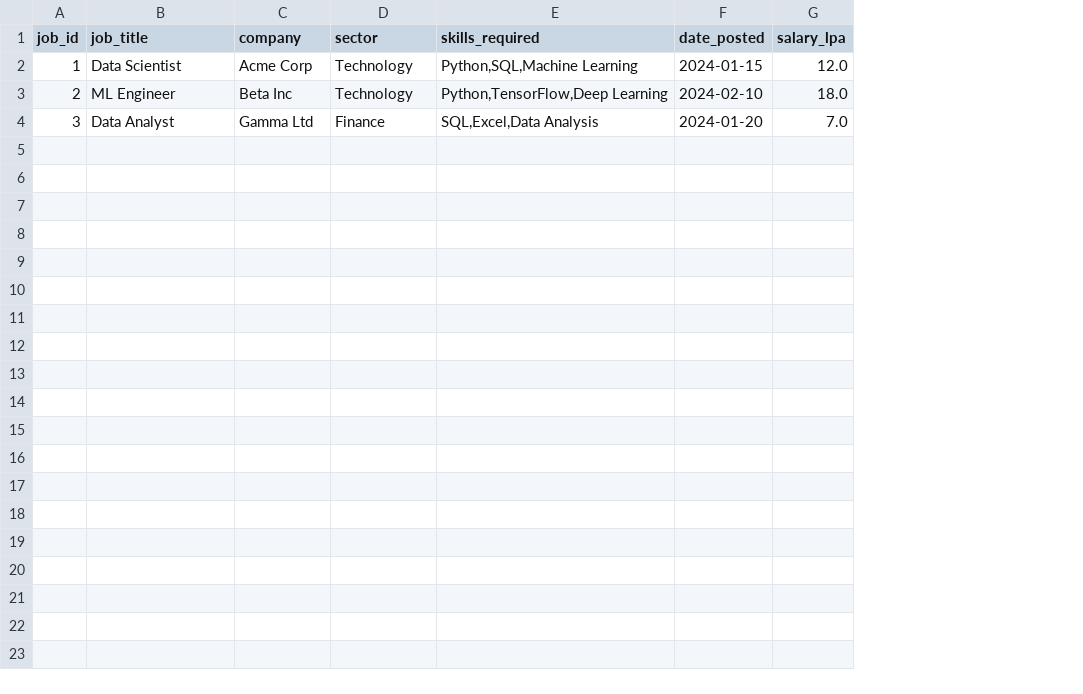
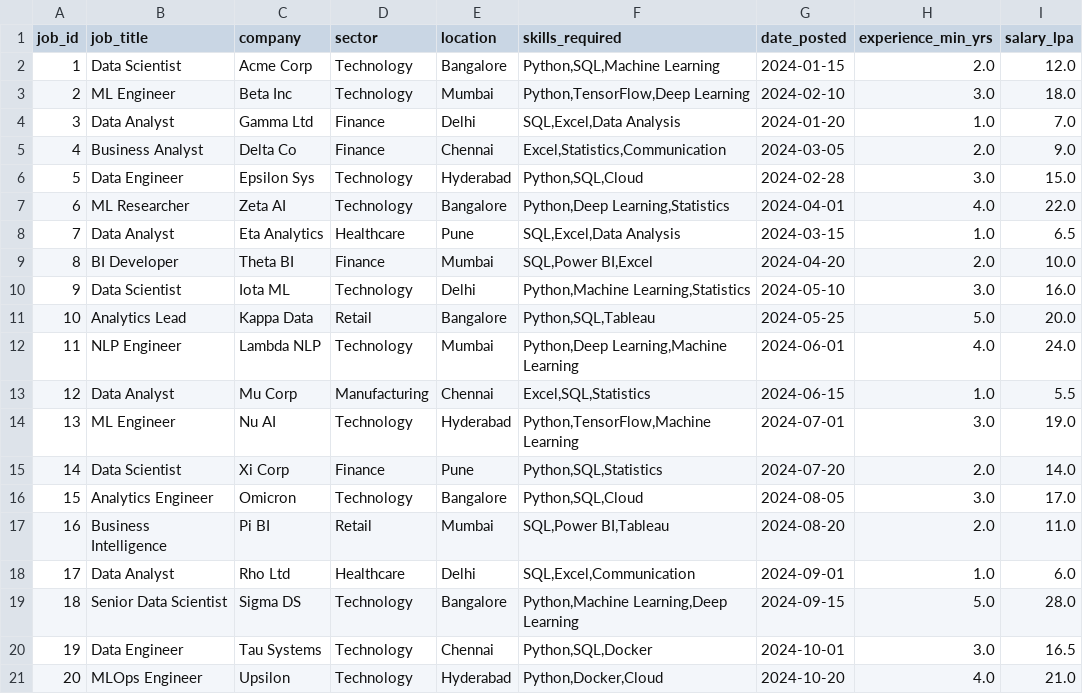
Before and after one commit to kalviumcommunity/S64-0126-Team06-ADSF-Job---Shauk, a CSV file: data/raw/sample_job_postings.csv, drawn as a sheet; the diff names each change by its address in the sheet, - before the commit and + after, or states it on an @@ line.

Commit message:
feat(analyst): build v2 pipeline architecture — utils package, tests, configs, notebooks (assignments 4.2–4.4)
- Add src/utils/ package: io, validate, clean, canonicalize, join, stats, viz, logging_config (9 modules, full type hints + docstrings)
- Add src/pipeline.py: 6-stage orchestrator (ingestion → cleaning → canonicalization → join → analysis → visualisation) with run manifests
- Add configs/: skills_canonical.yaml (21 canonical skills), pipeline.yaml (thresholds/seeds), schemas.py (5 typed schema dicts)
- Add tests/: 81 passing unit + property-based tests covering TC-01 through TC-25 from the design spec
- Add data/raw/placement_outcomes.csv: 60-row synthetic placement dataset
- Add notebooks/01_ingestion through 06_visualisation: full v2 stage notebooks
- Add pyproject.toml, environment.yml, .github/workflows/ci.yml
- Update requirements.txt: add scipy, plotly, rapidfuzz, pyyaml, rich, pytest, hypothesis

```diff
--- a/data/raw/sample_job_postings.csv
+++ b/data/raw/sample_job_postings.csv
+column E (location), rows 2-4: Bangalore | Mumbai | Delhi
+column H (experience_min_yrs), rows 2-4: 2.0 | 3.0 | 1.0
+row 5: 4 | Business Analyst | Delta Co | Finance | Chennai | Excel,Statistics,Communication | 2024-03-05 | 2.0 | 9.0
+row 6: 5 | Data Engineer | Epsilon Sys | Technology | Hyderabad | Python,SQL,Cloud | 2024-02-28 | 3.0 | 15.0
+row 7: 6 | ML Researcher | Zeta AI | Technology | Bangalore | Python,Deep Learning,Statistics | 2024-04-01 | 4.0 | 22.0
+row 8: 7 | Data Analyst | Eta Analytics | Healthcare | Pune | SQL,Excel,Data Analysis | 2024-03-15 | 1.0 | 6.5
+row 9: 8 | BI Developer | Theta BI | Finance | Mumbai | SQL,Power BI,Excel | 2024-04-20 | 2.0 | 10.0
+row 10: 9 | Data Scientist | Iota ML | Technology | Delhi | Python,Machine Learning,Statistics | 2024-05-10 | 3.0 | 16.0
+row 11: 10 | Analytics Lead | Kappa Data | Retail | Bangalore | Python,SQL,Tableau | 2024-05-25 | 5.0 | 20.0
+row 12: 11 | NLP Engineer | Lambda NLP | Technology | Mumbai | Python,Deep Learning,Machine Learning | 2024-06-01 | 4.0 | 24.0
+row 13: 12 | Data Analyst | Mu Corp | Manufacturing | Chennai | Excel,SQL,Statistics | 2024-06-15 | 1.0 | 5.5
+row 14: 13 | ML Engineer | Nu AI | Technology | Hyderabad | Python,TensorFlow,Machine Learning | 2024-07-01 | 3.0 | 19.0
+row 15: 14 | Data Scientist | Xi Corp | Finance | Pune | Python,SQL,Statistics | 2024-07-20 | 2.0 | 14.0
+row 16: 15 | Analytics Engineer | Omicron | Technology | Bangalore | Python,SQL,Cloud | 2024-08-05 | 3.0 | 17.0
+row 17: 16 | Business Intelligence | Pi BI | Retail | Mumbai | SQL,Power BI,Tableau | 2024-08-20 | 2.0 | 11.0
+row 18: 17 | Data Analyst | Rho Ltd | Healthcare | Delhi | SQL,Excel,Communication | 2024-09-01 | 1.0 | 6.0
+row 19: 18 | Senior Data Scientist | Sigma DS | Technology | Bangalore | Python,Machine Learning,Deep Learning | 2024-09-15 | 5.0 | 28.0
+row 20: 19 | Data Engineer | Tau Systems | Technology | Chennai | Python,SQL,Docker | 2024-10-01 | 3.0 | 16.5
+row 21: 20 | MLOps Engineer | Upsilon | Technology | Hyderabad | Python,Docker,Cloud | 2024-10-20 | 4.0 | 21.0
```
Also changed, not shown: 45 other files.
